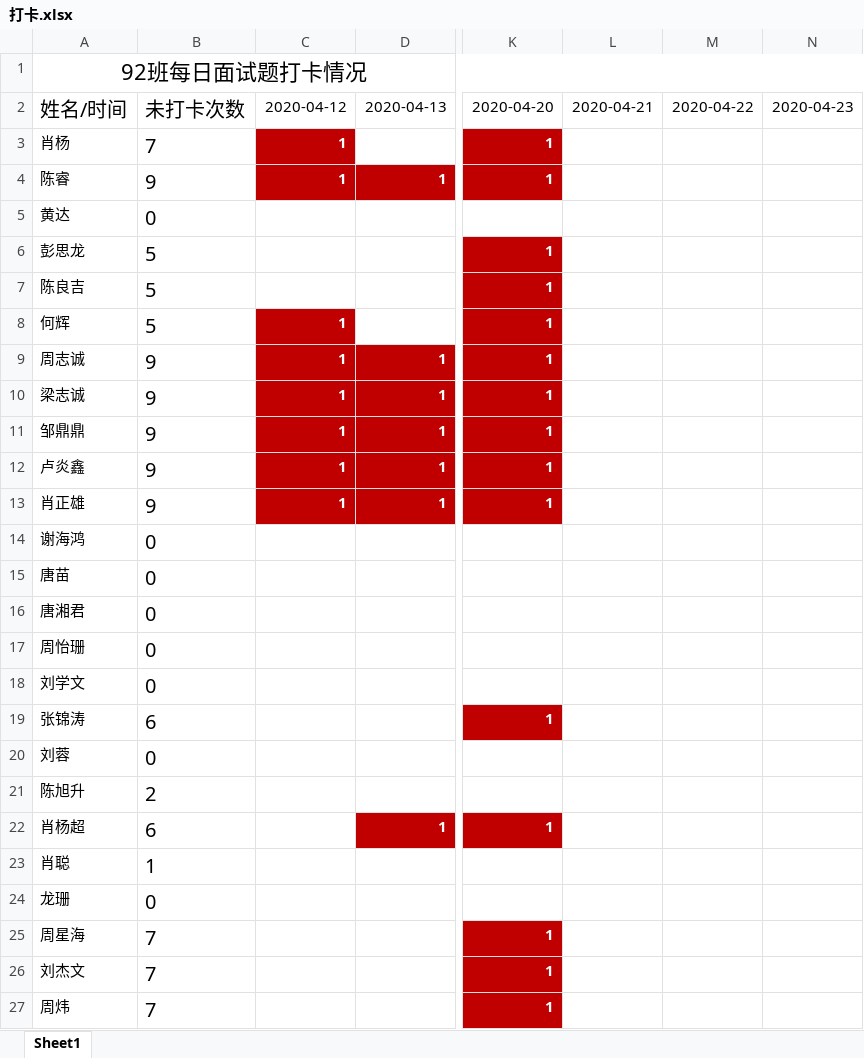
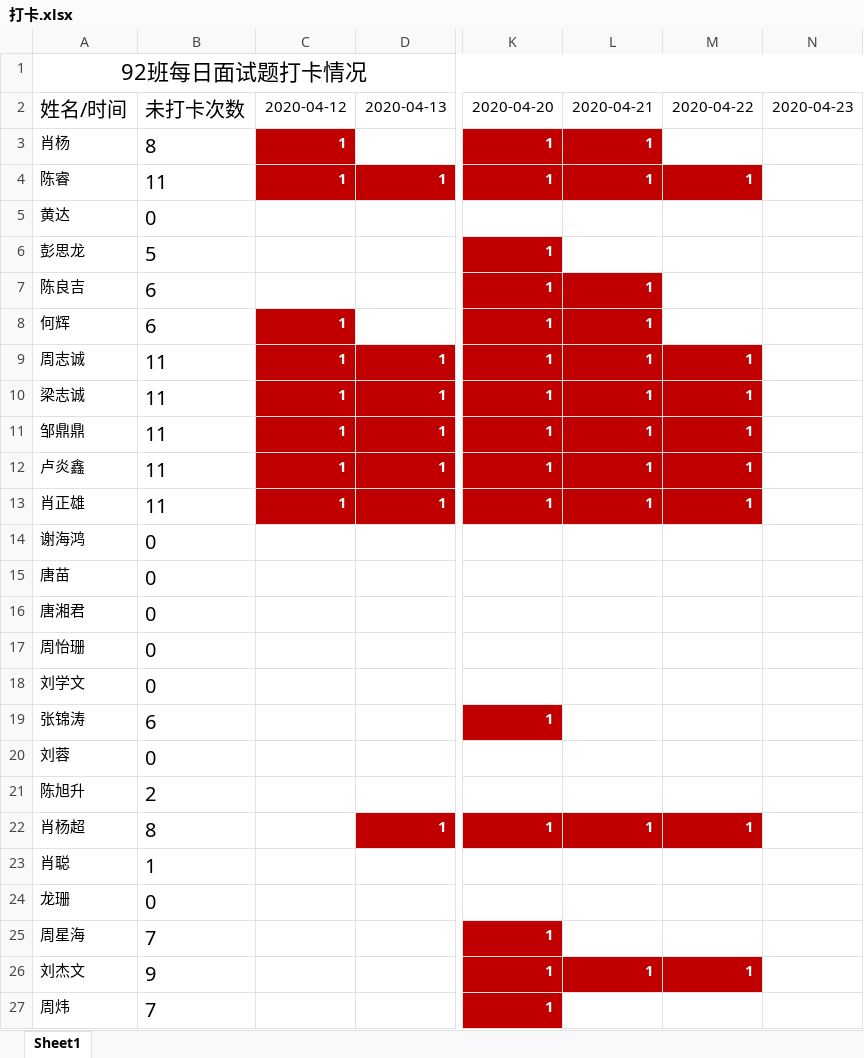
Before and after one commit to yeyunzhou/92project, an Excel workbook: 打卡.xlsx, sheet Sheet1, drawn as a sheet; only a part is shown, gaps mark what is left out; values as stored, in another font and other column widths than the file's, no borders; conditional formats not drawn; the diff names each change by its address in the sheet, - before the commit and + after, or states it on an @@ line.

Commit message:
4.23

```diff
--- a/打卡.xlsx (sheet Sheet1)
+++ b/打卡.xlsx (sheet Sheet1)
-B3: 7
+B3: 8
-L3:L4: (empty)
+L3:L4: 1
-L3 fill: none
+L3 fill: #C00000
-B4: 9
+B4: 11
-L4:M4 fill: none
+L4:M4 fill: #C00000
-M4: (empty)
+M4: 1
-B7:B8: 5
+B7:B8: 6
-L7:L13: (empty)
+L7:L13: 1
-L7:L8 fill: none
+L7:L8 fill: #C00000
-B9:B13: 9
+B9:B13: 11
-L9:M13 fill: none
+L9:M13 fill: #C00000
-M9:M13: (empty)
+M9:M13: 1
-B22: 6
+B22: 8
-L22: (empty)
+L22: 1
-L22:M22 fill: none
+L22:M22 fill: #C00000
-M22: (empty)
+M22: 1
-B26: 7
+B26: 9
-L26: (empty)
+L26: 1
-L26:M26 fill: none
+L26:M26 fill: #C00000
-M26: (empty)
+M26: 1
```
